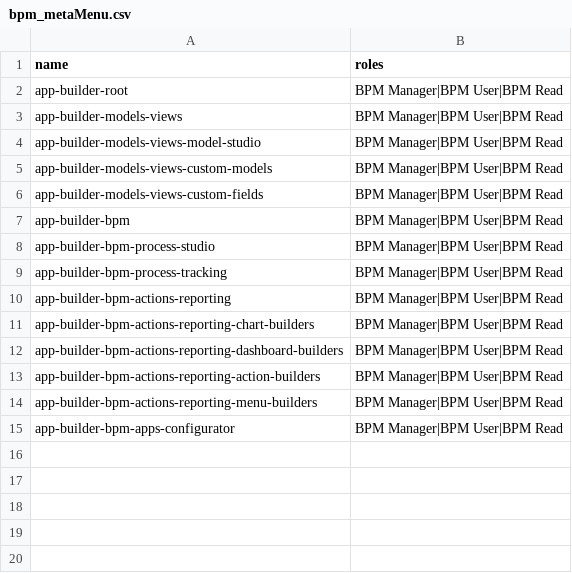
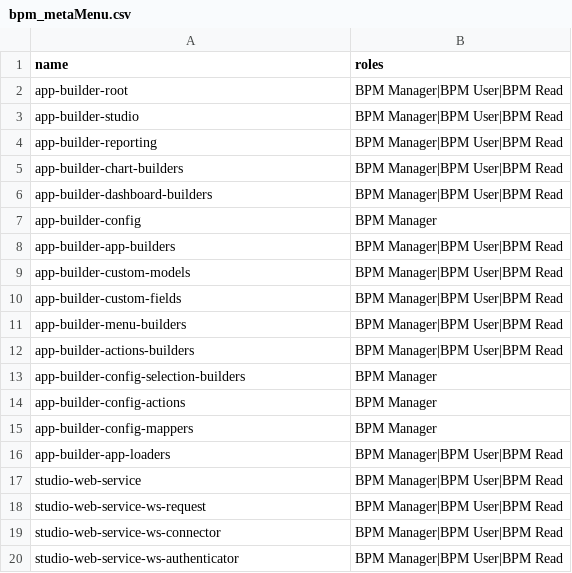
Before and after one commit to axelor/axelor-studio, a CSV file: src/main/resources/apps/roles/bpm_metaMenu.csv, drawn as a sheet.

```diff
--- a/src/main/resources/apps/roles/bpm_metaMenu.csv
+++ b/src/main/resources/apps/roles/bpm_metaMenu.csv
@@ -2,14 +2,19 @@
 "app-builder-root";"BPM Manager|BPM User|BPM Read"
-"app-builder-models-views";"BPM Manager|BPM User|BPM Read"
-"app-builder-models-views-model-studio";"BPM Manager|BPM User|BPM Read"
-"app-builder-models-views-custom-models";"BPM Manager|BPM User|BPM Read"
-"app-builder-models-views-custom-fields";"BPM Manager|BPM User|BPM Read"
-"app-builder-bpm";"BPM Manager|BPM User|BPM Read"
-"app-builder-bpm-process-studio";"BPM Manager|BPM User|BPM Read"
-"app-builder-bpm-process-tracking";"BPM Manager|BPM User|BPM Read"
-"app-builder-bpm-actions-reporting";"BPM Manager|BPM User|BPM Read"
-"app-builder-bpm-actions-reporting-chart-builders";"BPM Manager|BPM User|BPM Read"
-"app-builder-bpm-actions-reporting-dashboard-builders";"BPM Manager|BPM User|BPM Read"
-"app-builder-bpm-actions-reporting-action-builders";"BPM Manager|BPM User|BPM Read"
-"app-builder-bpm-actions-reporting-menu-builders";"BPM Manager|BPM User|BPM Read"
-"app-builder-bpm-apps-configurator";"BPM Manager|BPM User|BPM Read"
+"app-builder-studio";"BPM Manager|BPM User|BPM Read"
+"app-builder-reporting";"BPM Manager|BPM User|BPM Read"
+"app-builder-chart-builders";"BPM Manager|BPM User|BPM Read"
+"app-builder-dashboard-builders";"BPM Manager|BPM User|BPM Read"
+"app-builder-config";"BPM Manager"
+"app-builder-app-builders";"BPM Manager|BPM User|BPM Read"
+"app-builder-custom-models";"BPM Manager|BPM User|BPM Read"
+"app-builder-custom-fields";"BPM Manager|BPM User|BPM Read"
+"app-builder-menu-builders";"BPM Manager|BPM User|BPM Read"
+"app-builder-actions-builders";"BPM Manager|BPM User|BPM Read"
+"app-builder-config-selection-builders";"BPM Manager"
+"app-builder-config-actions";"BPM Manager"
+"app-builder-config-mappers";"BPM Manager"
+"app-builder-app-loaders";"BPM Manager|BPM User|BPM Read"
+"studio-web-service";"BPM Manager|BPM User|BPM Read"
+"studio-web-service-ws-request";"BPM Manager|BPM User|BPM Read"
+"studio-web-service-ws-connector";"BPM Manager|BPM User|BPM Read"
+"studio-web-service-ws-authenticator";"BPM Manager|BPM User|BPM Read"
```
Also changed, not shown: src/main/resources/apps/roles/bpm_permission.csv, src/main/resources/data-init/input/meta_metaMenu.csv, 15 other files.
